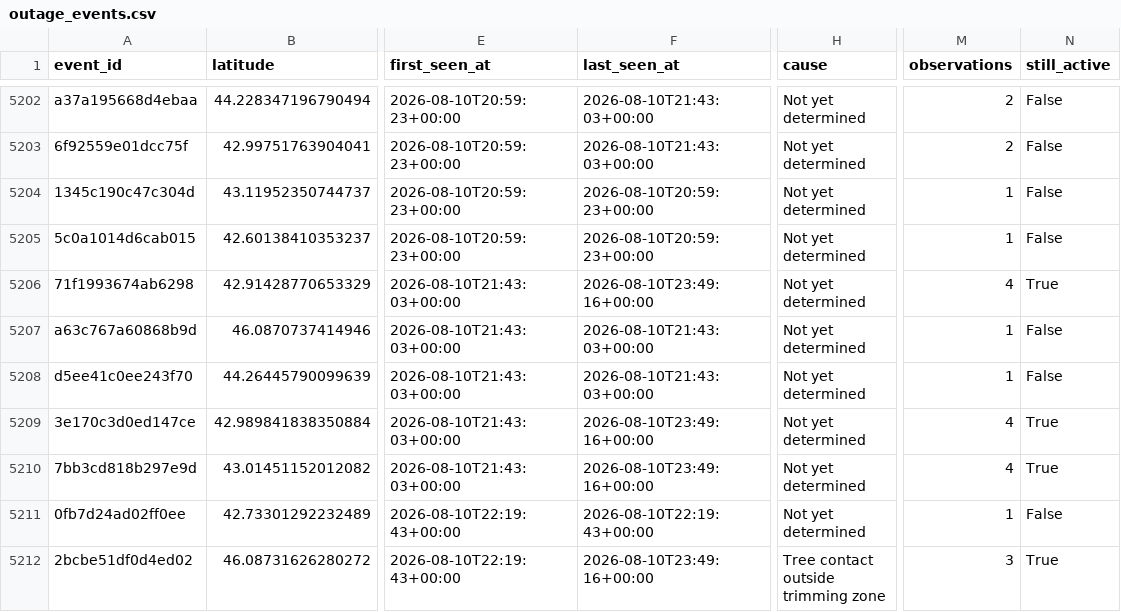
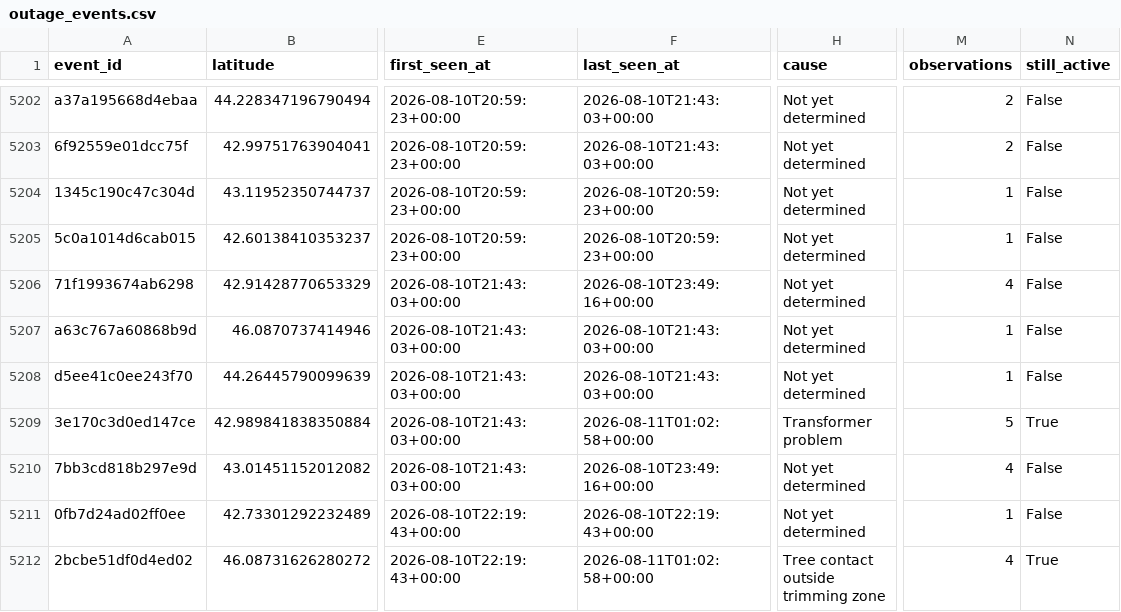
Before and after one commit to tmoody1973/mke-power-outage-tracker, a CSV file: data/outage_events.csv, drawn as a sheet; only a part is shown, gaps mark what is left out; the diff covers the shown part only; the diff names each change by its address in the sheet, - before the commit and + after, or states it on an @@ line.

```diff
--- a/data/outage_events.csv
+++ b/data/outage_events.csv
-N5206 (still_active): True
+N5206 (still_active): False
-F5209 (last_seen_at): 2026-08-10T23:49:16+00:00
+F5209 (last_seen_at): 2026-08-11T01:02:58+00:00
-H5209 (cause): Not yet determined
+H5209 (cause): Transformer problem
-M5209 (observations): 4
+M5209 (observations): 5
-N5210 (still_active): True
+N5210 (still_active): False
-F5212 (last_seen_at): 2026-08-10T23:49:16+00:00
+F5212 (last_seen_at): 2026-08-11T01:02:58+00:00
-M5212 (observations): 3
+M5212 (observations): 4
```
Also changed, not shown: 3 added rows and 5 edited cells elsewhere in this file, data/by_zip.csv, 4 other files.
